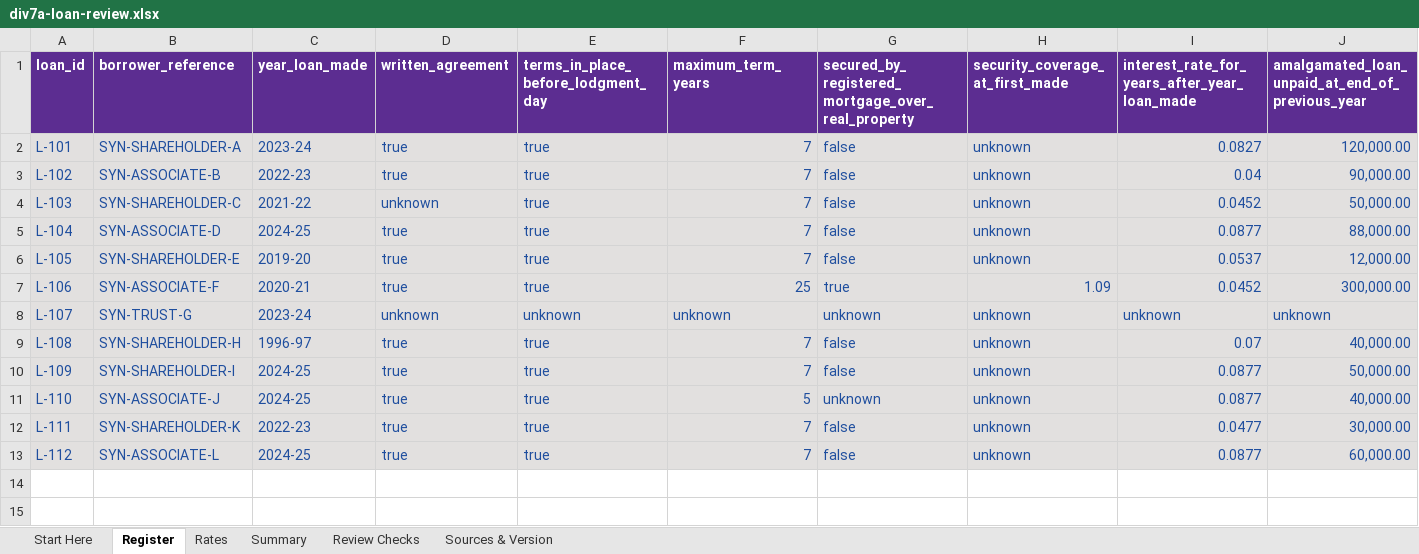
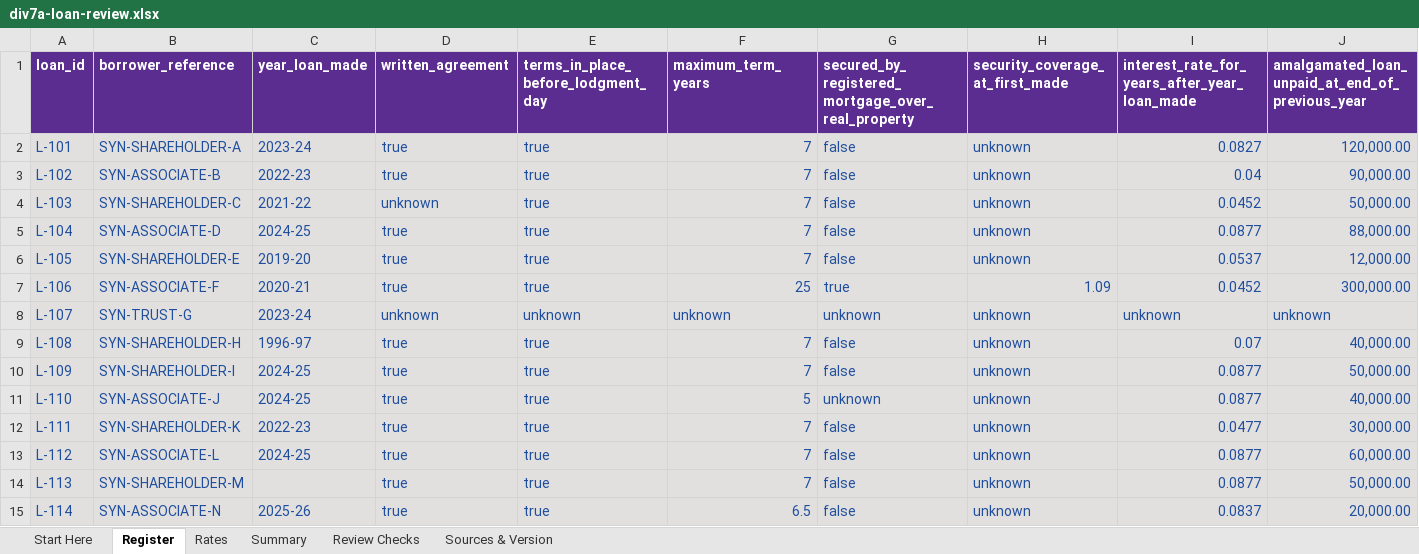
Before and after one commit to ryanduguid/australian-accounting, an Excel workbook: packages/div7a-loan-review/workbooks/div7a-loan-review.xlsx, sheet Register, drawn as a sheet; only a part is shown; values as stored, in another font and other column widths than the file's, no borders; table styles not drawn; rows hold the shown columns only; the diff names each change by its address in the sheet, - before the commit and + after, or states it on an @@ line.

Commit message:
fix(div7a): give the workbook's remaining-term reason when the loan year is unknown
The reason formula tested the benchmark-year mismatch without the verdict's
known-loan-year guard, so a row with no year_loan_made and a nominated
benchmark year showed the mismatch reason where the engine refuses on the
maximum or loan term. The condition is now bound once and shared.

The mixed sample gains a blank year_of_income_being_tested column and 2
fabricated rows: L-113, no loan year with a 2024-25 benchmark year, and
L-114, a 6.5-year term at its ROUNDUP limit. The frozen engine review and
workbook model are regenerated.

```diff
--- a/packages/div7a-loan-review/workbooks/div7a-loan-review.xlsx (sheet Register)
+++ b/packages/div7a-loan-review/workbooks/div7a-loan-review.xlsx (sheet Register)
+row 14: L-113 | SYN-SHAREHOLDER-M |  | true | true | 7 | false | unknown | 0.0877 | 50,000.00
+row 15: L-114 | SYN-ASSOCIATE-N | 2025-26 | true | true | 6.5 | false | unknown | 0.0837 | 20,000.00
```
Also changed, not shown: sheet Summary, sheet Review Checks, hidden cells, 7 other files.
